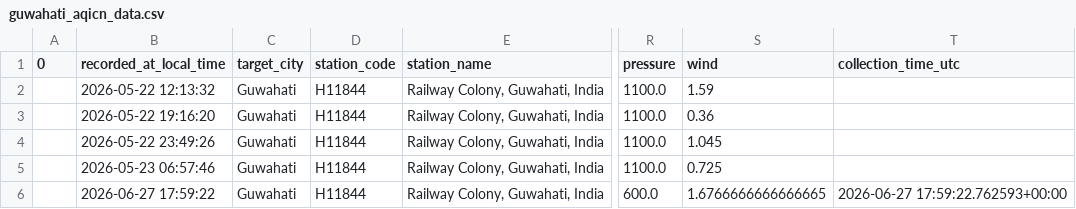
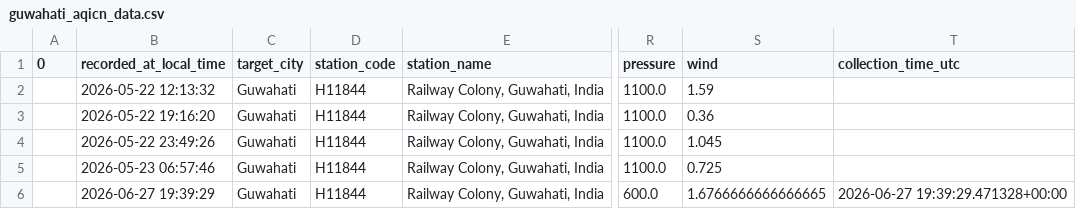
Before and after one commit to Pragyan-Bora59/byrnihat-air-data, a CSV file: data/guwahati_aqicn_data.csv, drawn as a sheet; only a part is shown, gaps mark what is left out; the diff names each change by its address in the sheet, - before the commit and + after, or states it on an @@ line.

```diff
--- a/data/guwahati_aqicn_data.csv
+++ b/data/guwahati_aqicn_data.csv
-B6 (recorded_at_local_time): 2026-06-27 17:59:22
+B6 (recorded_at_local_time): 2026-06-27 19:39:29
-T6 (collection_time_utc): 2026-06-27 17:59:22.762593+00:00
+T6 (collection_time_utc): 2026-06-27 19:39:29.471328+00:00
```
Also changed, not shown: data/byrnihat_aqicn_data.csv, data/shillong_aqicn_data.csv.
